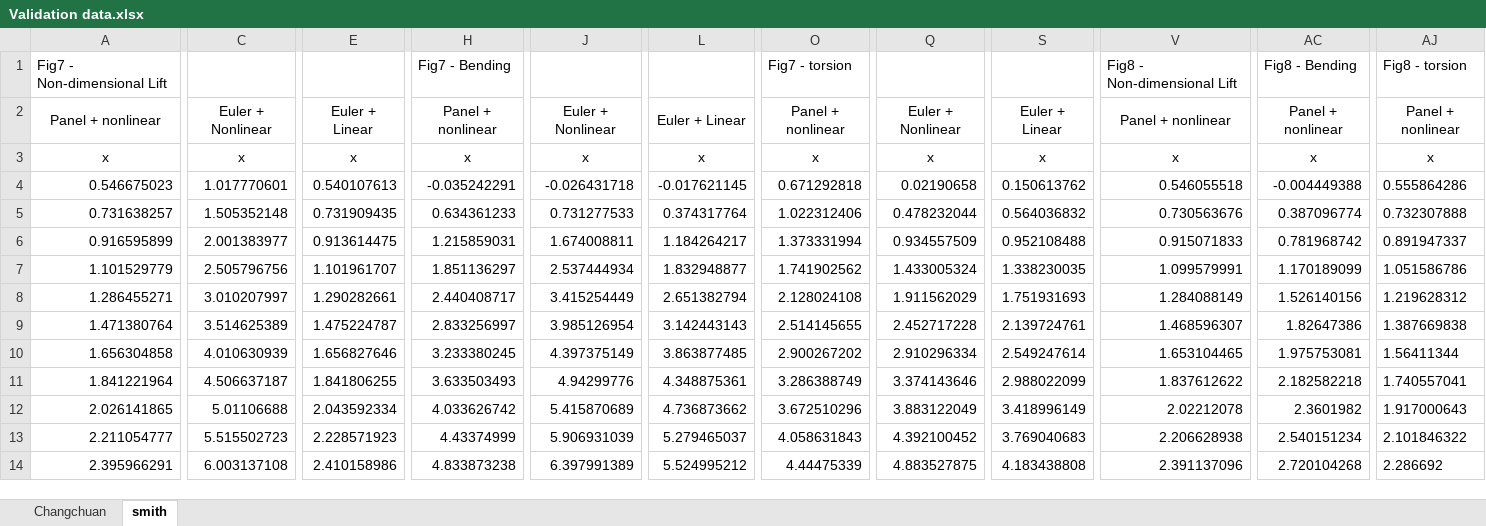
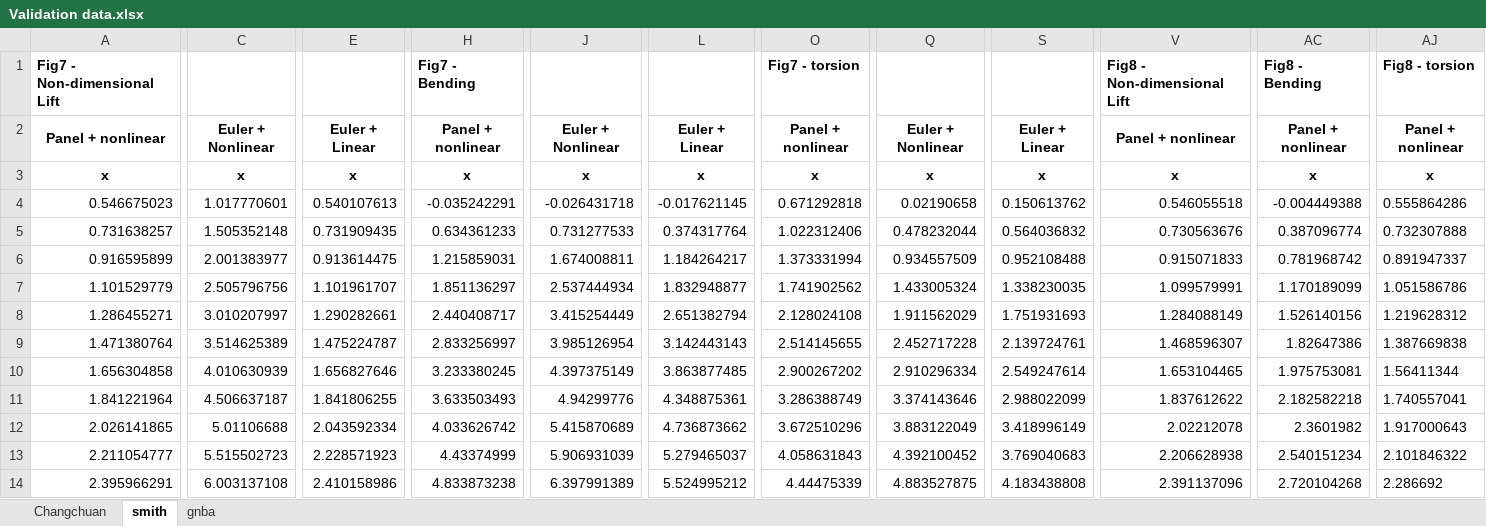
Before and after one commit to joaopaulomcc/flyingcircus, an Excel workbook: results/Validation data.xlsx, sheet smith, drawn as a sheet; only a part is shown, gaps mark what is left out; values as stored, in another font and other column widths than the file's, no borders; the diff covers the shown part only; the diff names each change by its address in the sheet, - before the commit and + after, or states it on an @@ line.

```diff
--- a/results/Validation data.xlsx (sheet smith)
+++ b/results/Validation data.xlsx (sheet smith)
+sheet tab: gnba
-A1:A2 bold: off
+A1:A2 bold: on
-H1:H2 bold: off
+H1:H2 bold: on
-O1:O2 bold: off
+O1:O2 bold: on
-V1:V2 bold: off
+V1:V2 bold: on
-AC1:AC2 bold: off
+AC1:AC2 bold: on
-AJ1:AJ2 bold: off
+AJ1:AJ2 bold: on
-C2 bold: off
+C2 bold: on
-E2 bold: off
+E2 bold: on
-J2 bold: off
+J2 bold: on
-L2 bold: off
+L2 bold: on
-Q2 bold: off
+Q2 bold: on
-S2 bold: off
+S2 bold: on
-A3:E3 bold: off
+A3:E3 bold: on
-H3:L3 bold: off
+H3:L3 bold: on
-O3:S3 bold: off
+O3:S3 bold: on
-V3 bold: off
+V3 bold: on
-AC3 bold: off
+AC3 bold: on
-AJ3 bold: off
+AJ3 bold: on
```
Also changed, not shown: cell formats elsewhere in this sheet, sheet Changchuan, 24 other files.
